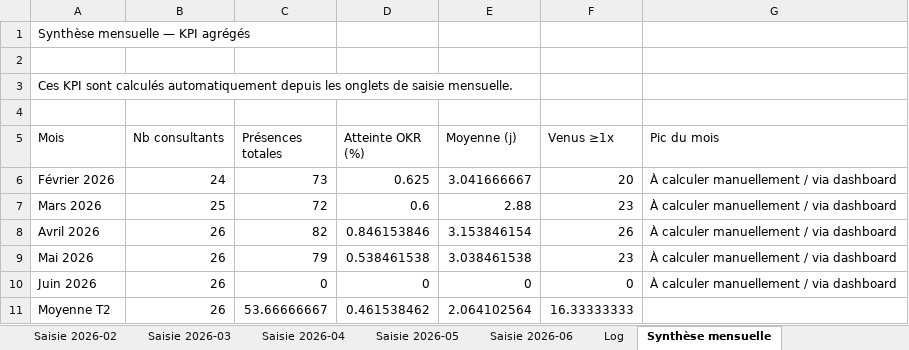
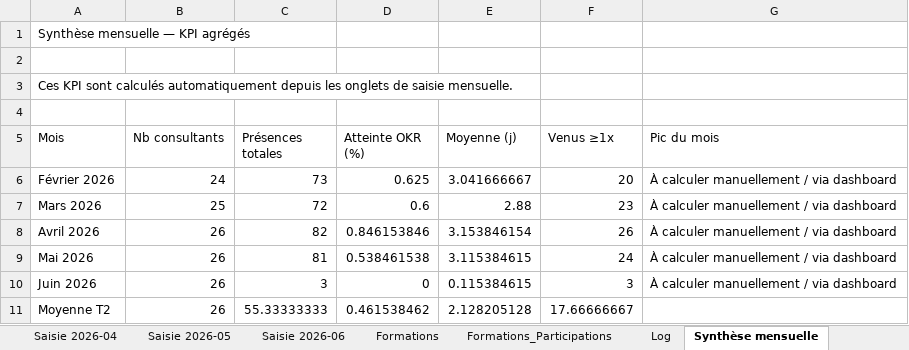
Before and after one commit to jeremie-kieffer/ikxo-presence-dashboard, an Excel workbook: public/data/suivi_presence_consultants.xlsx, sheet Synthèse mensuelle, drawn as a sheet; values as stored, in another font and other column widths than the file's, no borders; the diff names each change by its address in the sheet, - before the commit and + after, or states it on an @@ line.

Commit message:
Ajout module Formation : import 18 sessions historiques + 7 consultants

```diff
--- a/public/data/suivi_presence_consultants.xlsx (sheet Synthèse mensuelle)
+++ b/public/data/suivi_presence_consultants.xlsx (sheet Synthèse mensuelle)
+sheet tab: Formations
+sheet tab: Formations_Participations
-C9 (Présences totales): 79
+C9 (Présences totales): 81
-E9 (Moyenne (j)): 3.038461538
+E9 (Moyenne (j)): 3.115384615
-F9 (Venus ≥1x): 23
+F9 (Venus ≥1x): 24
-C10 (Présences totales): 0
+C10 (Présences totales): 3
-E10 (Moyenne (j)): 0
+E10 (Moyenne (j)): 0.115384615
-F10 (Venus ≥1x): 0
+F10 (Venus ≥1x): 3
-C11 (Présences totales): 53.66666667
+C11 (Présences totales): 55.33333333
-E11 (Moyenne (j)): 2.064102564
+E11 (Moyenne (j)): 2.128205128
-F11 (Venus ≥1x): 16.33333333
+F11 (Venus ≥1x): 17.66666667
```
Also changed, not shown: sheet Convention, sheet Référentiel, sheet Saisie 2026-06, sheet Synthèse consultant, sheet Saisie 2026-05, formulas that keep their value.
